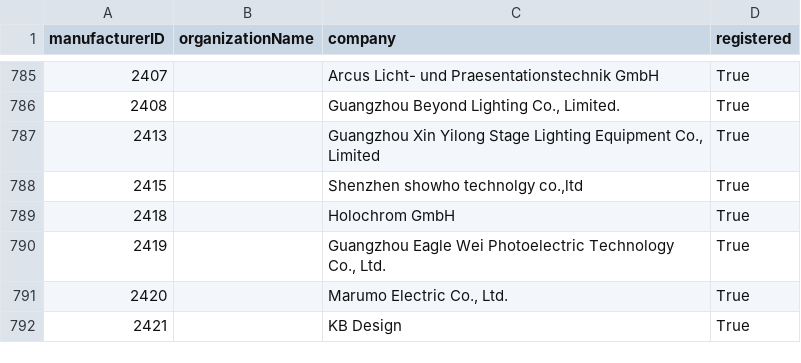
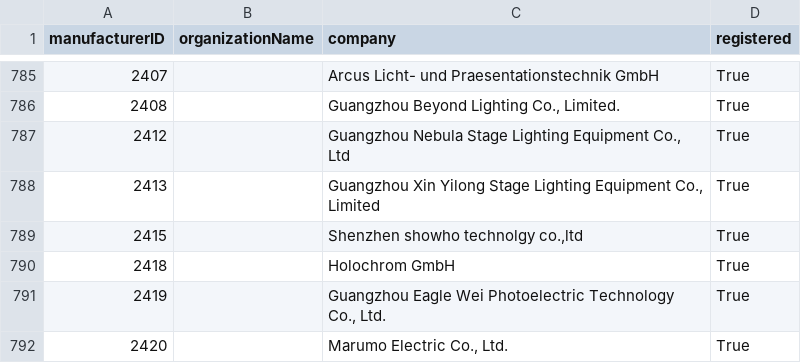
Before and after one commit to marcusbirkin/ESTA_MFCTRIDS, a CSV file: esta_mfcrids.csv, drawn as a sheet; only a part is shown, gaps mark what is left out; the shorter side is filled out with more unchanged rows.

```diff
--- a/esta_mfcrids.csv
+++ b/esta_mfcrids.csv
@@ -786,2 +786,3 @@
 2408,,"Guangzhou Beyond Lighting Co., Limited.",True
+2412,,"Guangzhou Nebula Stage Lighting Equipment Co., Ltd",True
 2413,,"Guangzhou Xin Yilong Stage Lighting Equipment Co., Limited",True
```
